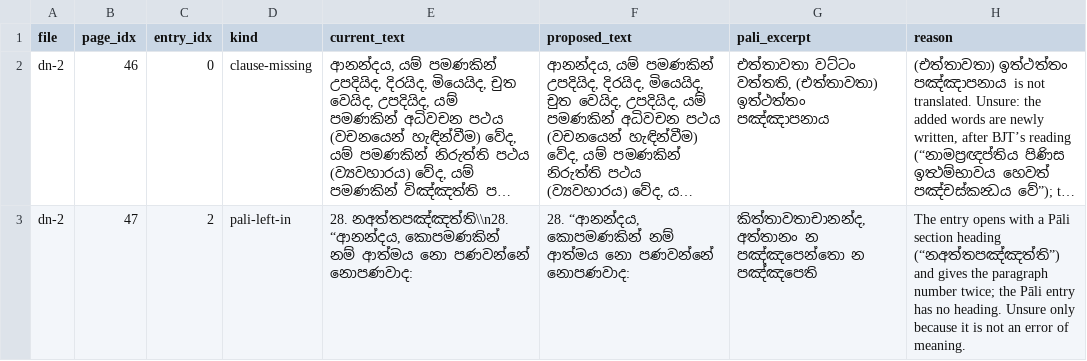
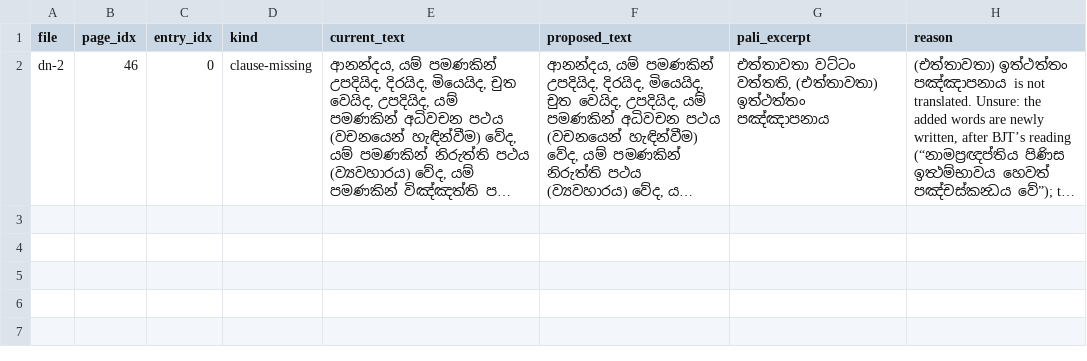
Before and after one commit to etomelk/tipitaka-apz-check, a TSV file: batches/dn-2_e4db85e_unsure.tsv, drawn as a sheet; long unchanged cells end in …; the diff names each change by its address in the sheet, - before the commit and + after, or states it on an @@ line.

```diff
--- a/batches/dn-2_e4db85e_unsure.tsv
+++ b/batches/dn-2_e4db85e_unsure.tsv
-row 3: dn-2 | 47 | 2 | pali-left-in | 28. නඅත්තපඤ්ඤත්ති\\n28. “ආනන්දය, කොපමණකින් නම් ආත්මය නො පණවන්නේ නොපණවාද: | 28. “ආනන්දය, කොපමණකින් නම් ආත්මය නො පණවන්නේ නොපණවාද: | කිත්තාවතාචානන්ද, අත්තානං න පඤ්ඤපෙන්තො න පඤ්ඤපෙති | The entry opens with a Pāli section heading (“නඅත්තපඤ්ඤත්ති”) and gives the paragraph number twice; the Pāli entry has no heading. Unsure only because it is not an error of meaning.
```
Also changed, not shown: batches/dn-1-3_e4db85e.tsv, batches/dn-1-6_e4db85e_unsure.tsv, 39 other files.
